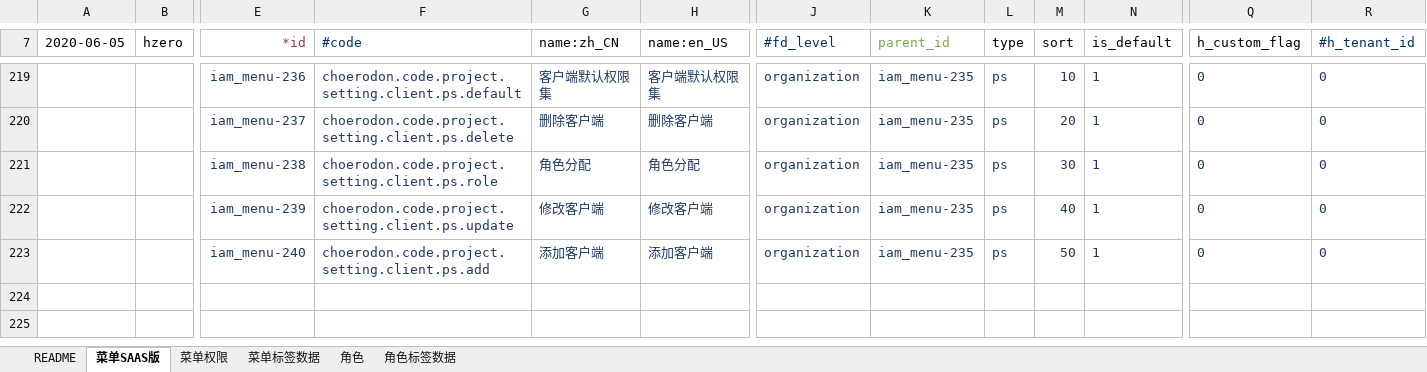
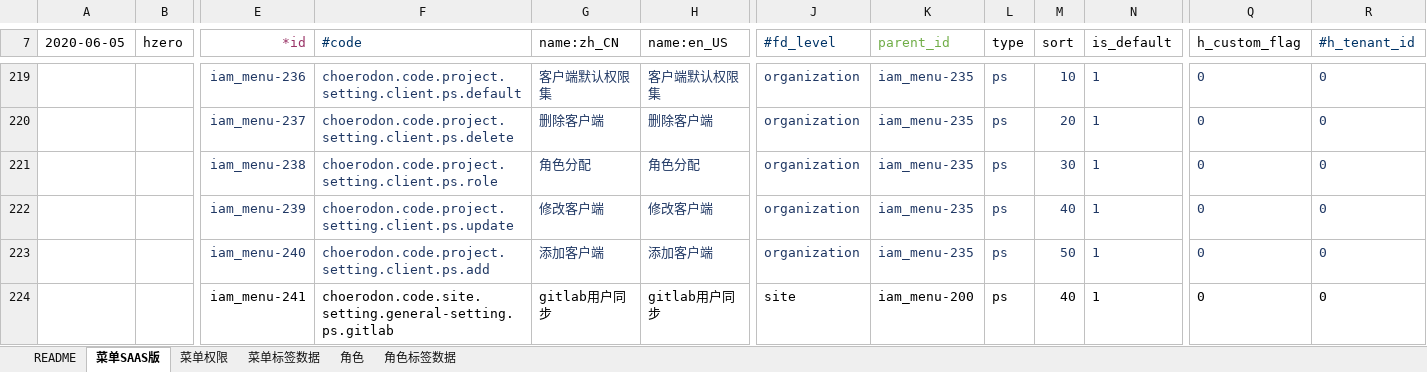
Before and after one commit to open-hand/choerodon-iam, an Excel workbook: src/main/resources/script/db/init-data/hzero_platform/hzero_platform/choerodon-iam-menu-user-role-label.xlsx, sheet 菜单SAAS版, drawn as a sheet; only a part is shown, gaps mark what is left out; values as stored, in another font and other column widths than the file's, no borders; rows hold the shown columns only; the diff names each change by its address in the sheet, - before the commit and + after, or states it on an @@ line.

Commit message:
[IMP] 添加平台层gitlab用户同步权限集

```diff
--- a/src/main/resources/script/db/init-data/hzero_platform/hzero_platform/choerodon-iam-menu-user-role-label.xlsx (sheet 菜单SAAS版)
+++ b/src/main/resources/script/db/init-data/hzero_platform/hzero_platform/choerodon-iam-menu-user-role-label.xlsx (sheet 菜单SAAS版)
+row 224:  |  | iam_menu-241 | choerodon.code.site.setting.general-setting.ps.gitlab | gitlab用户同步 | gitlab用户同步 | site | iam_menu-200 | ps | 40 | 1 | 0 | 0
```
Also changed, not shown: sheet 菜单权限.
